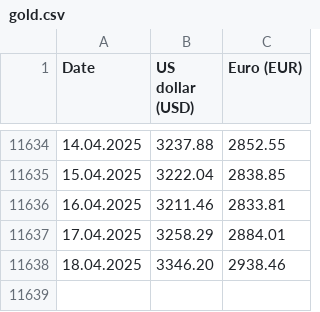
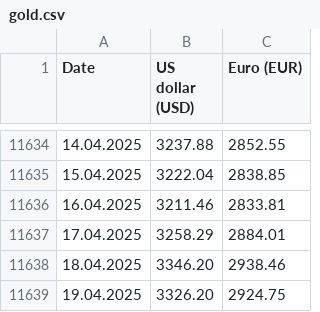
Before and after one commit to QuirkzEngineering/metal-prices, a CSV file: gold.csv, drawn as a sheet; only a part is shown, gaps mark what is left out; the diff names each change by its address in the sheet, - before the commit and + after, or states it on an @@ line.

Commit message:
daily gold price update

```diff
--- a/gold.csv
+++ b/gold.csv
+row 11639: 19.04.2025 | 3326.20 | 2924.75
```
